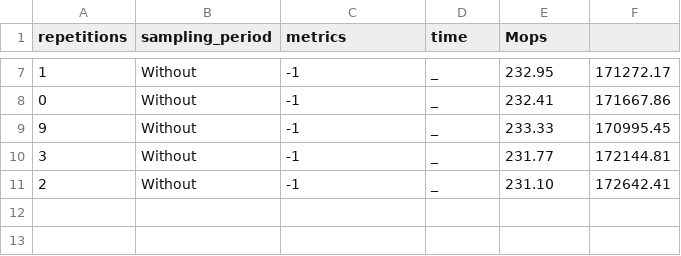
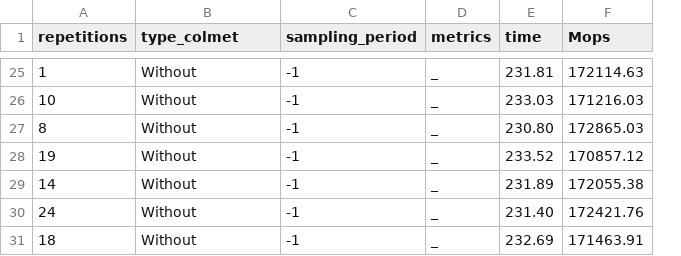
Before and after one commit to oar-team/colmet-collector, a CSV file: benchmarking/results_Without_lu_D.csv, drawn as a sheet; only a part is shown, gaps mark what is left out; removed rows and columns are numbered as before the commit, all else as after; the diff covers the shown part only; the diff names each change by its address in the sheet, - before the commit and + after, or states it on an @@ line.

```diff
--- a/benchmarking/results_Without_lu_D.csv
+++ b/benchmarking/results_Without_lu_D.csv
+column E (time), rows 25-29: 231.81 | 233.03 | 230.80 | 233.52 | 231.89
-column F, rows 7-11: 171272.17 | 171667.86 | 170995.45 | 172144.81 | 172642.41
-B1: sampling_period
+B1: type_colmet
-C1: metrics
+C1: sampling_period
-D1: time
+D1: metrics
-F25 (Mops): 232.95
+F25 (Mops): 172114.63
-A26 (repetitions): 0
+A26 (repetitions): 10
-F26 (Mops): 232.41
+F26 (Mops): 171216.03
-A27 (repetitions): 9
+A27 (repetitions): 8
-F27 (Mops): 233.33
+F27 (Mops): 172865.03
-A28 (repetitions): 3
+A28 (repetitions): 19
-F28 (Mops): 231.77
+F28 (Mops): 170857.12
-A29 (repetitions): 2
+A29 (repetitions): 14
-F29 (Mops): 231.10
+F29 (Mops): 172055.38
+row 30: 24 | Without | -1 | _ | 231.40 | 172421.76
+row 31: 18 | Without | -1 | _ | 232.69 | 171463.91
```
Also changed, not shown: 18 added rows and 8 edited cells elsewhere in this file, benchmarking/results_Python_lu_D.csv, 2 other files.
